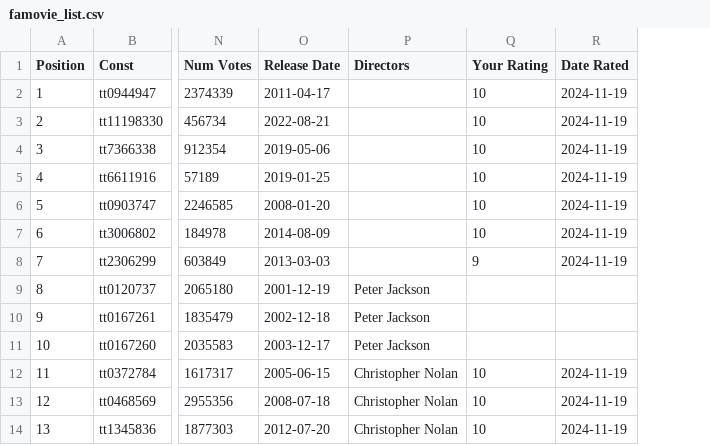
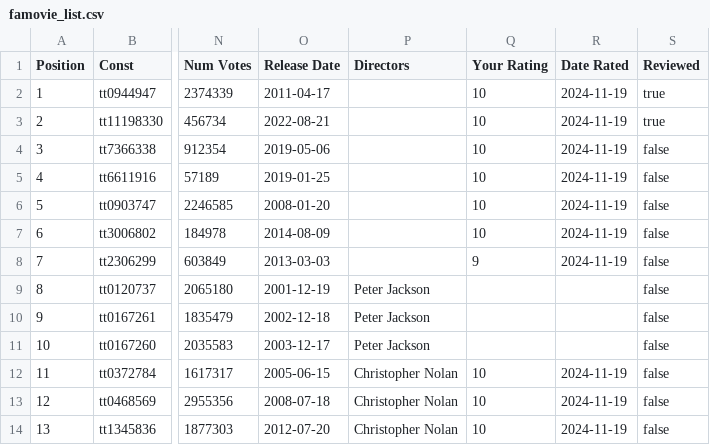
Before and after one commit to Fadhyoung/FAMOVIE, a CSV file: public/famovie_list.csv, drawn as a sheet; only a part is shown, gaps mark what is left out; the diff names each change by its address in the sheet, - before the commit and + after, or states it on an @@ line.

Commit message:
feat: adding review section

```diff
--- a/public/famovie_list.csv
+++ b/public/famovie_list.csv
+column S (Reviewed), rows 2-14: true | true | false | false | false | false | false | false | false | false | false | false | false
```
Also changed, not shown: 6 other files.
